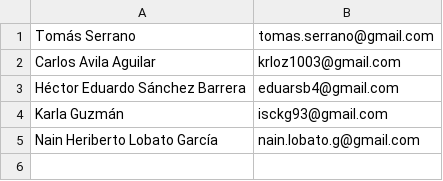
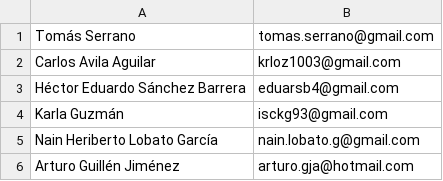
Before and after one commit to TSEFGE/FGE, a CSV file: directorio.csv, drawn as a sheet; the diff names each change by its address in the sheet, - before the commit and + after, or states it on an @@ line.

Commit message:
Agrego mis datos, Arturo Guillen

```diff
--- a/directorio.csv
+++ b/directorio.csv
+row 6: Arturo Guillén Jiménez | arturo.gja@hotmail.com
```
